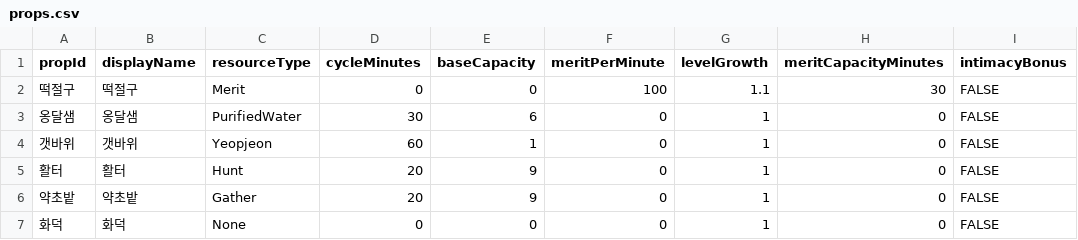
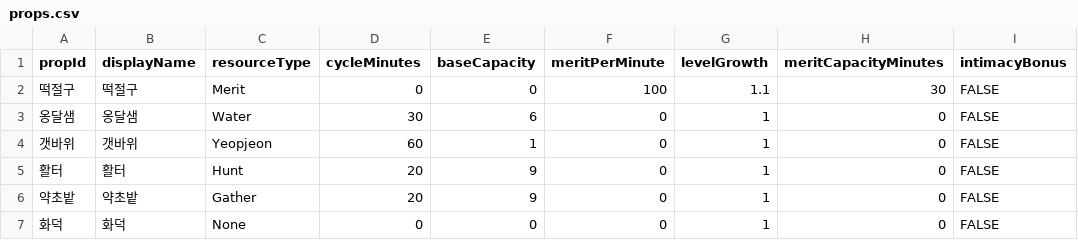
Before and after one commit to Daldidan-studio/Yogoe-unity, a CSV file: Tools/sheets/props.csv, drawn as a sheet; only a part is shown; the diff names each change by its address in the sheet, - before the commit and + after, or states it on an @@ line.

```diff
--- a/Tools/sheets/props.csv
+++ b/Tools/sheets/props.csv
-C3 (resourceType): PurifiedWater
+C3 (resourceType): Water
```
Also changed, not shown: Tools/sheets/yut_bubbles.csv, 56 other files.
